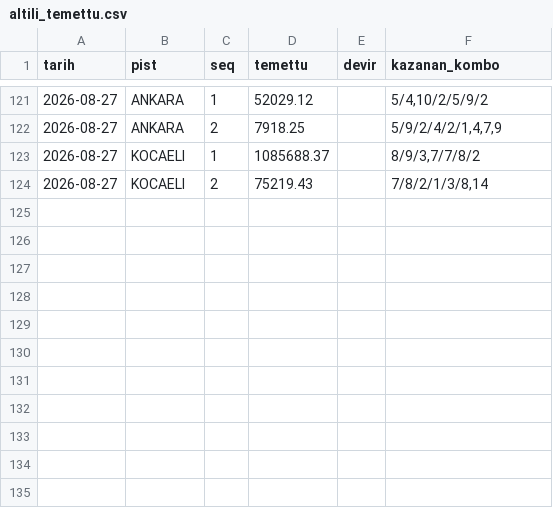
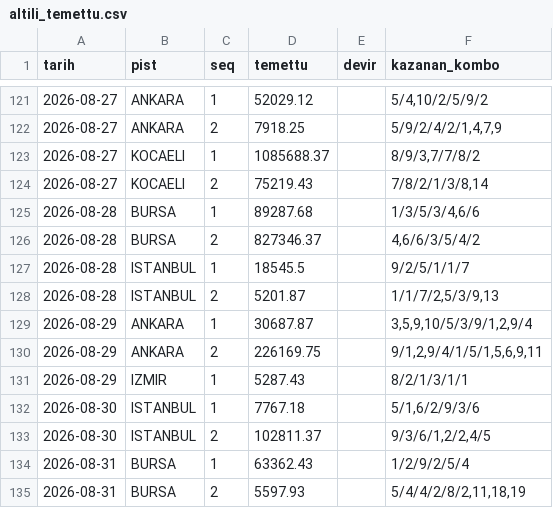
Before and after one commit to umut19171917/at-tjk-sistem, a CSV file: veri/altili_temettu.csv, drawn as a sheet; only a part is shown, gaps mark what is left out.

Commit message:
veri: deney kaydi 2026-08-31 (otomatik, K50)

```diff
--- a/veri/altili_temettu.csv
+++ b/veri/altili_temettu.csv
@@ -124 +124,12 @@ tarih,pist,seq,temettu,devir,kazanan_kombo
 2026-08-27,KOCAELI,2,75219.43,,"7/8/2/1/3/8,14"
+2026-08-28,BURSA,1,89287.68,,"1/3/5/3/4,6/6"
+2026-08-28,BURSA,2,827346.37,,"4,6/6/3/5/4/2"
+2026-08-28,ISTANBUL,1,18545.5,,9/2/5/1/1/7
+2026-08-28,ISTANBUL,2,5201.87,,"1/1/7/2,5/3/9,13"
+2026-08-29,ANKARA,1,30687.87,,"3,5,9,10/5/3/9/1,2,9/4"
+2026-08-29,ANKARA,2,226169.75,,"9/1,2,9/4/1/5/1,5,6,9,11"
+2026-08-29,IZMIR,1,5287.43,,8/2/1/3/1/1
+2026-08-30,ISTANBUL,1,7767.18,,"5/1,6/2/9/3/6"
+2026-08-30,ISTANBUL,2,102811.37,,"9/3/6/1,2/2,4/5"
+2026-08-31,BURSA,1,63362.43,,1/2/9/2/5/4
+2026-08-31,BURSA,2,5597.93,,"5/4/4/2/8/2,11,18,19"
```
Also changed, not shown: 11 other files.
